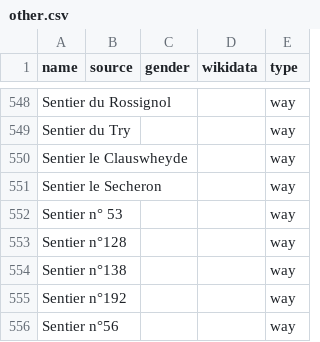
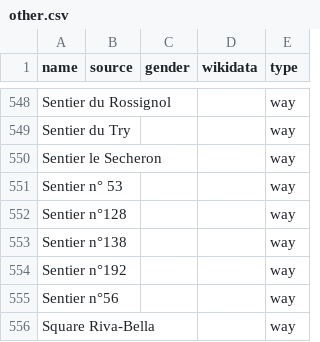
Before and after one commit to EqualStreetNames/equalstreetnames-braine-lalleud, a CSV file: data/other.csv, drawn as a sheet; only a part is shown, gaps mark what is left out; the shorter side is filled out with more unchanged rows; the diff names each change by its address in the sheet, - before the commit and + after, or states it on an @@ line.

```diff
--- a/data/other.csv
+++ b/data/other.csv
-row 550: Sentier le Clauswheyde |  |  |  | way
```
Also changed, not shown: 2 other files.
